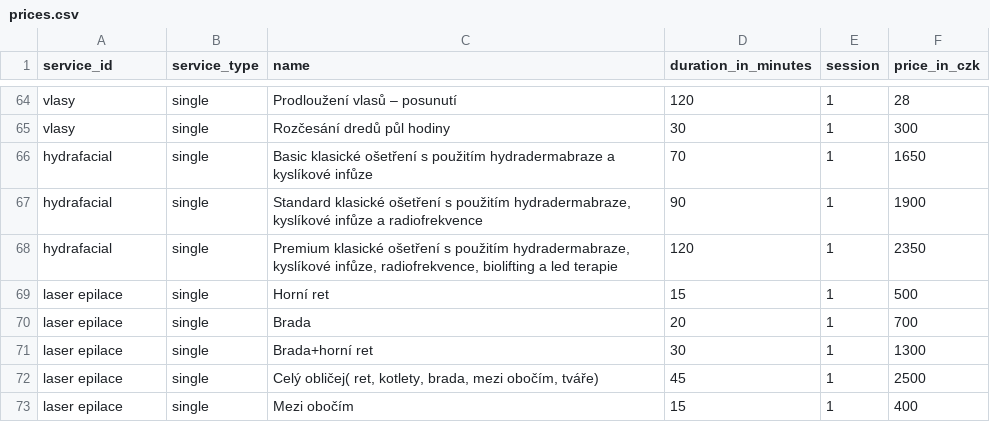
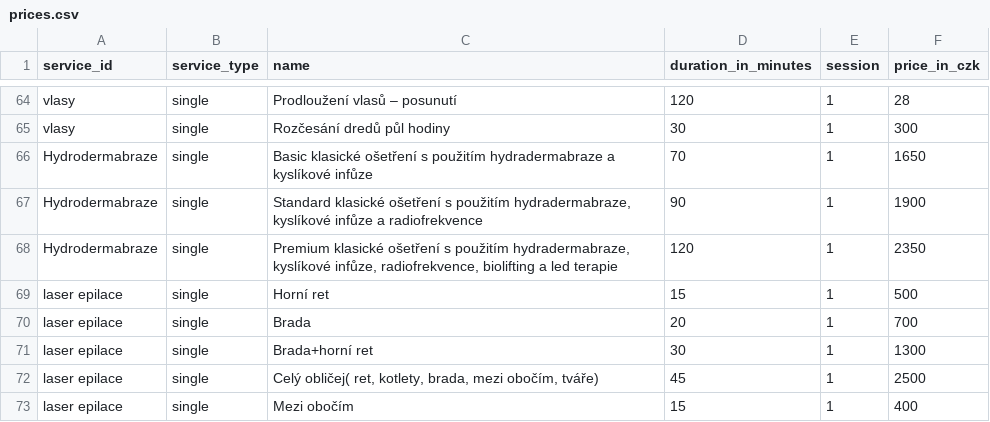
Before and after one commit to Sabinaweis/sw-beauty, a CSV file: public/prices.csv, drawn as a sheet; only a part is shown, gaps mark what is left out.

Commit message:
Update prices.csv

```diff
--- a/public/prices.csv
+++ b/public/prices.csv
@@ -65,5 +65,5 @@ vlasy,single,Prodloužení vlasů – posunutí,120,1,28
 vlasy,single,Rozčesání dredů půl hodiny,30,1,300
-hydrafacial,single,Basic klasické ošetření s použitím hydradermabraze a kyslíkové infůze,70,1,1650
-hydrafacial,single,"Standard klasické ošetření s použitím hydradermabraze, kyslíkové infůze a radiofrekvence",90,1,1900
-hydrafacial,single,"Premium  klasické ošetření s použitím hydradermabraze, kyslíkové infůze, radiofrekvence, biolifting a led terapie",120,1,2350
+Hydrodermabraze,single,Basic klasické ošetření s použitím hydradermabraze a kyslíkové infůze,70,1,1650
+Hydrodermabraze,single,"Standard klasické ošetření s použitím hydradermabraze, kyslíkové infůze a radiofrekvence",90,1,1900
+Hydrodermabraze,single,"Premium  klasické ošetření s použitím hydradermabraze, kyslíkové infůze, radiofrekvence, biolifting a led terapie",120,1,2350
 laser epilace,single,Horní ret,15,1,500
```
